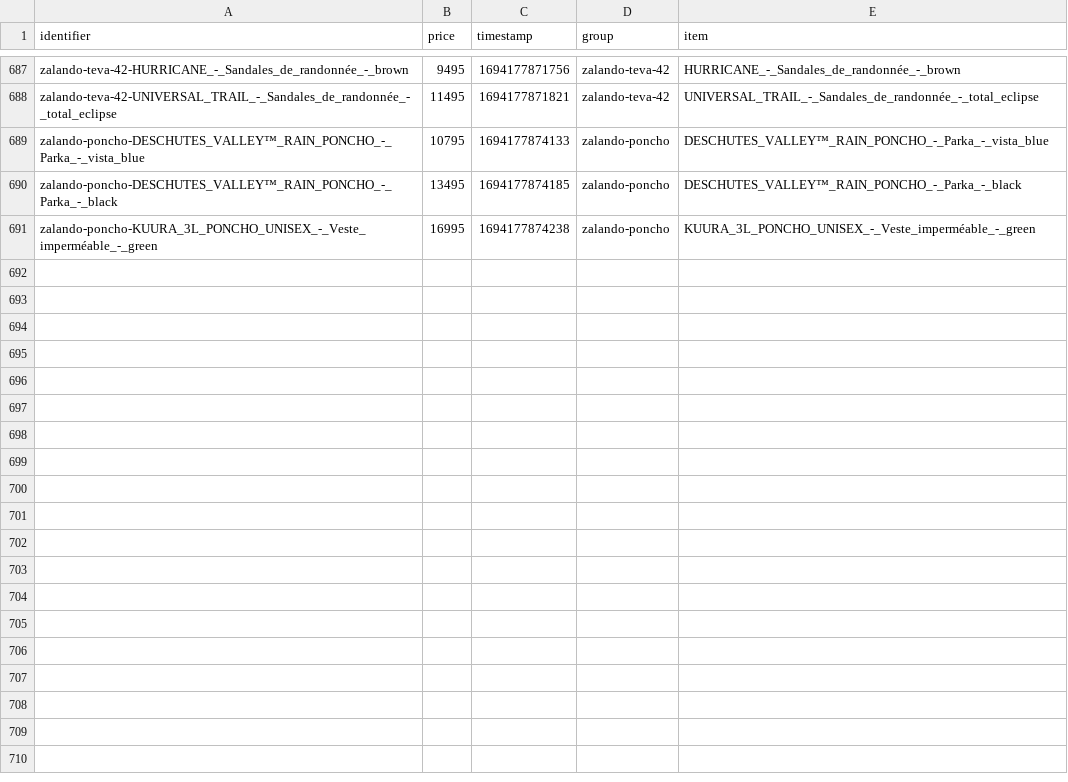
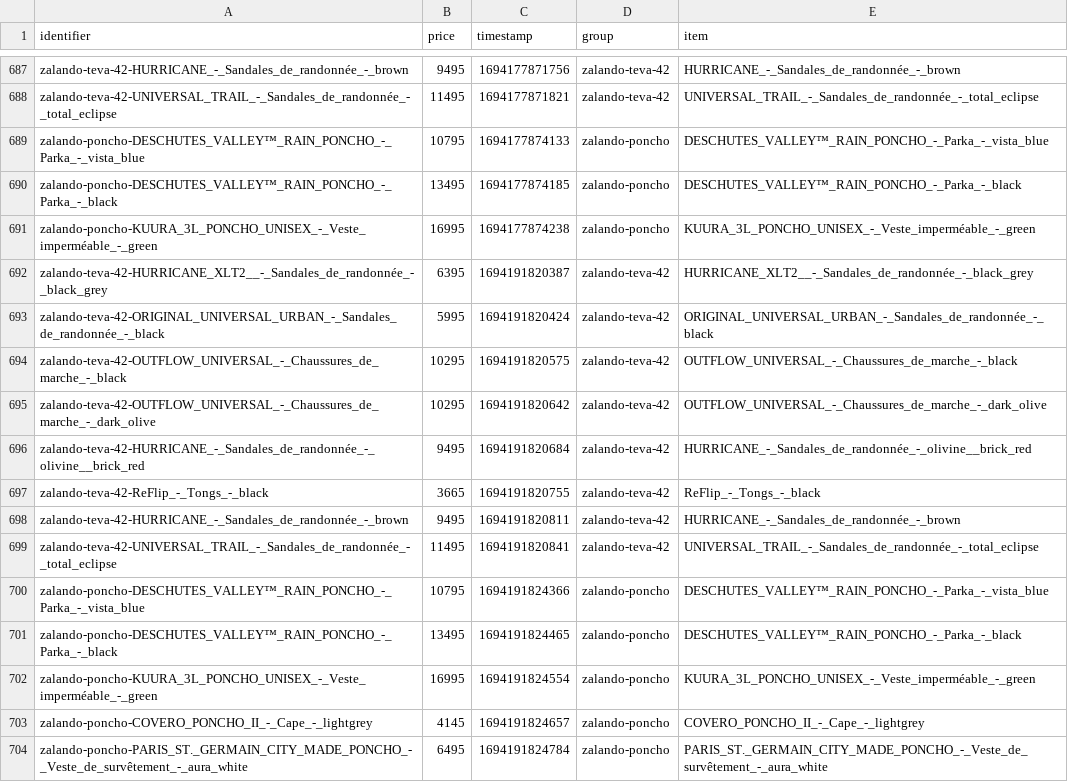
Before and after one commit to gvdenbro/web-aler-ts, a CSV file: scrapes/prices/prices.csv, drawn as a sheet; only a part is shown, gaps mark what is left out; the diff names each change by its address in the sheet, - before the commit and + after, or states it on an @@ line.

Commit message:
Latest scraping prices: Fri Sep  8 16:50:25 UTC 2023

```diff
--- a/scrapes/prices/prices.csv
+++ b/scrapes/prices/prices.csv
+row 692: zalando-teva-42-HURRICANE_XLT2__-_Sandales_de_randonnée_-_black_grey | 6395 | 1694191820387 | zalando-teva-42 | HURRICANE_XLT2__-_Sandales_de_randonnée_-_black_grey
+row 693: zalando-teva-42-ORIGINAL_UNIVERSAL_URBAN_-_Sandales_de_randonnée_-_black | 5995 | 1694191820424 | zalando-teva-42 | ORIGINAL_UNIVERSAL_URBAN_-_Sandales_de_randonnée_-_black
+row 694: zalando-teva-42-OUTFLOW_UNIVERSAL_-_Chaussures_de_marche_-_black | 10295 | 1694191820575 | zalando-teva-42 | OUTFLOW_UNIVERSAL_-_Chaussures_de_marche_-_black
+row 695: zalando-teva-42-OUTFLOW_UNIVERSAL_-_Chaussures_de_marche_-_dark_olive | 10295 | 1694191820642 | zalando-teva-42 | OUTFLOW_UNIVERSAL_-_Chaussures_de_marche_-_dark_olive
+row 696: zalando-teva-42-HURRICANE_-_Sandales_de_randonnée_-_olivine__brick_red | 9495 | 1694191820684 | zalando-teva-42 | HURRICANE_-_Sandales_de_randonnée_-_olivine__brick_red
+row 697: zalando-teva-42-ReFlip_-_Tongs_-_black | 3665 | 1694191820755 | zalando-teva-42 | ReFlip_-_Tongs_-_black
+row 698: zalando-teva-42-HURRICANE_-_Sandales_de_randonnée_-_brown | 9495 | 1694191820811 | zalando-teva-42 | HURRICANE_-_Sandales_de_randonnée_-_brown
+row 699: zalando-teva-42-UNIVERSAL_TRAIL_-_Sandales_de_randonnée_-_total_eclipse | 11495 | 1694191820841 | zalando-teva-42 | UNIVERSAL_TRAIL_-_Sandales_de_randonnée_-_total_eclipse
+row 700: zalando-poncho-DESCHUTES_VALLEY™_RAIN_PONCHO_-_Parka_-_vista_blue | 10795 | 1694191824366 | zalando-poncho | DESCHUTES_VALLEY™_RAIN_PONCHO_-_Parka_-_vista_blue
+row 701: zalando-poncho-DESCHUTES_VALLEY™_RAIN_PONCHO_-_Parka_-_black | 13495 | 1694191824465 | zalando-poncho | DESCHUTES_VALLEY™_RAIN_PONCHO_-_Parka_-_black
+row 702: zalando-poncho-KUURA_3L_PONCHO_UNISEX_-_Veste_imperméable_-_green | 16995 | 1694191824554 | zalando-poncho | KUURA_3L_PONCHO_UNISEX_-_Veste_imperméable_-_green
+row 703: zalando-poncho-COVERO_PONCHO_II_-_Cape_-_lightgrey | 4145 | 1694191824657 | zalando-poncho | COVERO_PONCHO_II_-_Cape_-_lightgrey
+row 704: zalando-poncho-PARIS_ST._GERMAIN_CITY_MADE_PONCHO_-_Veste_de_survêtement_-_aura_white | 6495 | 1694191824784 | zalando-poncho | PARIS_ST._GERMAIN_CITY_MADE_PONCHO_-_Veste_de_survêtement_-_aura_white
```
Also changed, not shown: 4 other files.
